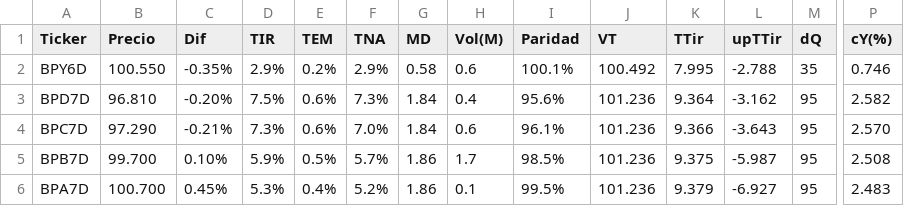
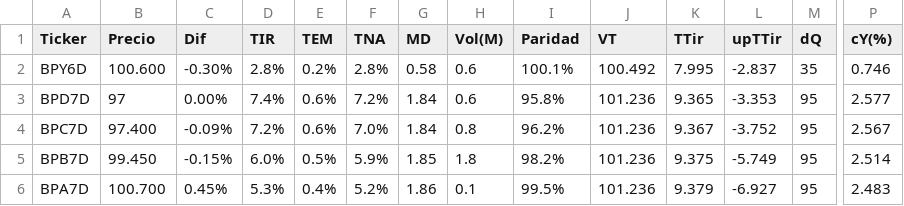
Before and after one commit to FedericoBohl/ArgData, a CSV file: Datos/Bolsa/Bonos/Bopreal.csv, drawn as a sheet; only a part is shown, gaps mark what is left out; the diff names each change by its address in the sheet, - before the commit and + after, or states it on an @@ line.

```diff
--- a/Datos/Bolsa/Bonos/Bopreal.csv
+++ b/Datos/Bolsa/Bonos/Bopreal.csv
-B2 (Precio): 100.550
+B2 (Precio): 100.600
-C2 (Dif): -0.35%
+C2 (Dif): -0.30%
-D2 (TIR): 2.9%
+D2 (TIR): 2.8%
-F2 (TNA): 2.9%
+F2 (TNA): 2.8%
-L2 (upTTir): -2.788
+L2 (upTTir): -2.837
-B3 (Precio): 96.810
+B3 (Precio): 97
-C3 (Dif): -0.20%
+C3 (Dif): 0.00%
-D3 (TIR): 7.5%
+D3 (TIR): 7.4%
-F3 (TNA): 7.3%
+F3 (TNA): 7.2%
-H3 (Vol(M)): 0.4
+H3 (Vol(M)): 0.6
-I3 (Paridad): 95.6%
+I3 (Paridad): 95.8%
-K3 (TTir): 9.364
+K3 (TTir): 9.365
-L3 (upTTir): -3.162
+L3 (upTTir): -3.353
-P3 (cY(%)): 2.582
+P3 (cY(%)): 2.577
-B4 (Precio): 97.290
+B4 (Precio): 97.400
-C4 (Dif): -0.21%
+C4 (Dif): -0.09%
-D4 (TIR): 7.3%
+D4 (TIR): 7.2%
-H4 (Vol(M)): 0.6
+H4 (Vol(M)): 0.8
-I4 (Paridad): 96.1%
+I4 (Paridad): 96.2%
-K4 (TTir): 9.366
+K4 (TTir): 9.367
-L4 (upTTir): -3.643
+L4 (upTTir): -3.752
-P4 (cY(%)): 2.570
+P4 (cY(%)): 2.567
-B5 (Precio): 99.700
+B5 (Precio): 99.450
-C5 (Dif): 0.10%
+C5 (Dif): -0.15%
-D5 (TIR): 5.9%
+D5 (TIR): 6.0%
-F5 (TNA): 5.7%
+F5 (TNA): 5.9%
-G5 (MD): 1.86
+G5 (MD): 1.85
-H5 (Vol(M)): 1.7
+H5 (Vol(M)): 1.8
-I5 (Paridad): 98.5%
+I5 (Paridad): 98.2%
-L5 (upTTir): -5.987
+L5 (upTTir): -5.749
-P5 (cY(%)): 2.508
+P5 (cY(%)): 2.514
```
Also changed, not shown: Datos/Bolsa/Bonos/CER.csv, Datos/Bolsa/Bonos/Dolar Linked.csv, 9 other files.
